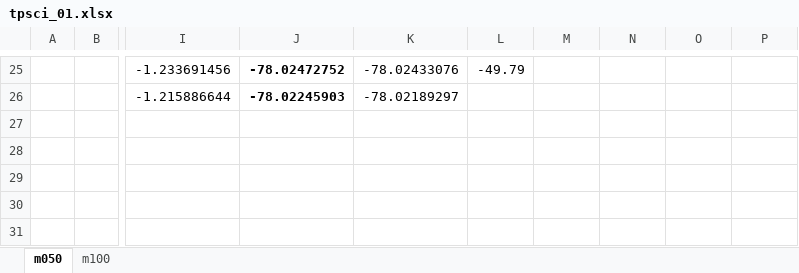
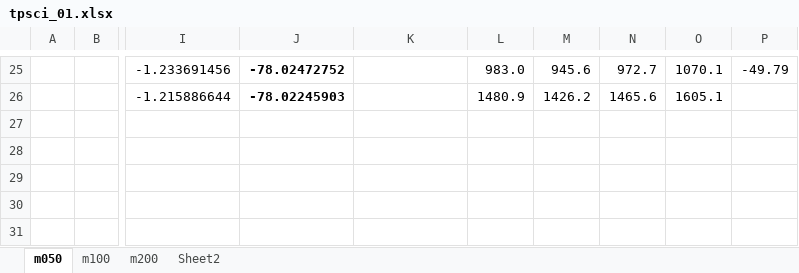
Before and after one commit to nmayhall-vt/FermiCG-data, an Excel workbook: bimetallics/fe2s2_sharma/32__3d4d_2p3p/tpsci_01.xlsx, sheet m050, drawn as a sheet; only a part is shown, gaps mark what is left out; values as stored, in another font and other column widths than the file's, no borders; charts and pictures not drawn; the diff covers the shown part only; the diff names each change by its address in the sheet, - before the commit and + after, or states it on an @@ line.

```diff
--- a/bimetallics/fe2s2_sharma/32__3d4d_2p3p/tpsci_01.xlsx (sheet m050)
+++ b/bimetallics/fe2s2_sharma/32__3d4d_2p3p/tpsci_01.xlsx (sheet m050)
+sheet tab: m200
+sheet tab: Sheet2
-K25: -78.02433076
+K25: (empty)
-L25: -49.79
+L25: 983.0
-M25: (empty)
+M25: 945.6
-N25: (empty)
+N25: 972.7
-O25: (empty)
+O25: 1070.1
-P25: (empty)
+P25: -49.79
-K26: -78.02189297
+K26: (empty)
-L26: (empty)
+L26: 1480.9
-M26: (empty)
+M26: 1426.2
-N26: (empty)
+N26: 1465.6
-O26: (empty)
+O26: 1605.1
```
Also changed, not shown: 6 added rows, 6 removed rows, 31 edited cells and merged cells elsewhere in this sheet, sheet m100, charts or pictures, bimetallics/fe2s2_sharma/34__3d4sd_2p3p/tpsci_01.xlsx.
